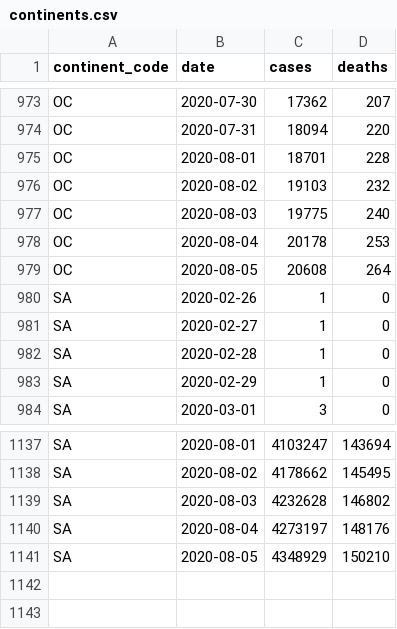
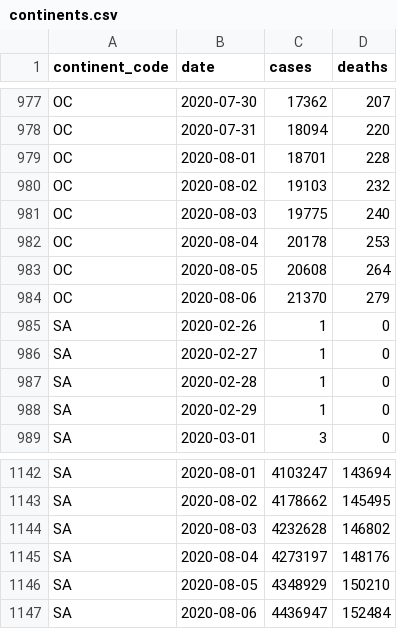
Before and after one commit to covid-open-data/xform-casecount-ecdc, a CSV file: output/continents.csv, drawn as a sheet; only a part is shown, gaps mark what is left out; the diff covers the shown part only; the diff names each change by its address in the sheet, - before the commit and + after, or states it on an @@ line.

```diff
--- a/output/continents.csv
+++ b/output/continents.csv
+row 984: OC | 2020-08-06 | 21370 | 279
+row 1147: SA | 2020-08-06 | 4436947 | 152484
```
Also changed, not shown: 4 added rows and 15 edited cells elsewhere in this file, output/admin0/all.csv, output/global.csv, 1 other file.
